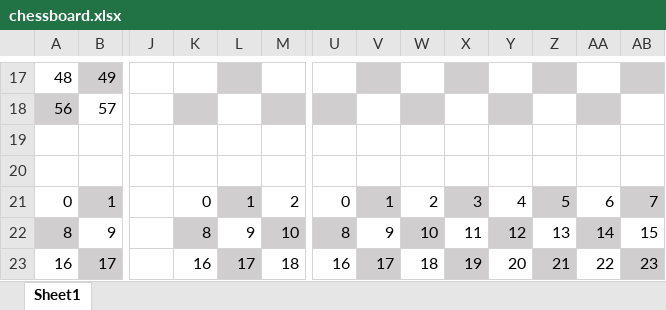
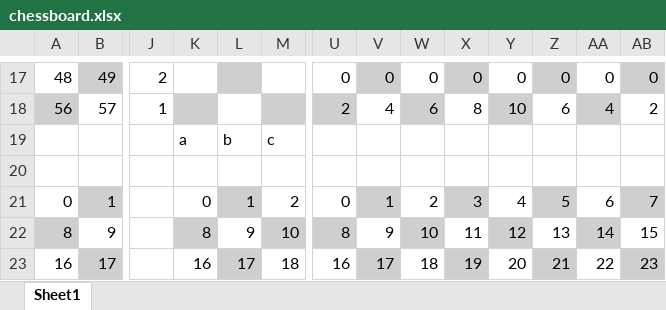
Before and after one commit to bond1999/surchessake, an Excel workbook: chessboard.xlsx, sheet Sheet1, drawn as a sheet; only a part is shown, gaps mark what is left out; values as stored, in another font and other column widths than the file's, no borders; rows hold the shown columns only; the diff covers the shown part only; the diff names each change by its address in the sheet, - before the commit and + after, or states it on an @@ line.

```diff
--- a/chessboard.xlsx (sheet Sheet1)
+++ b/chessboard.xlsx (sheet Sheet1)
-J17: (empty)
+J17: 2
-U17: (empty)
+U17: 0
-V17: (empty)
+V17: 0
-W17: (empty)
+W17: 0
-X17: (empty)
+X17: 0
-Y17: (empty)
+Y17: 0
-Z17: (empty)
+Z17: 0
-AA17: (empty)
+AA17: 0
-AB17: (empty)
+AB17: 0
-J18: (empty)
+J18: 1
-U18: (empty)
+U18: 2
-V18: (empty)
+V18: 4
-W18: (empty)
+W18: 6
-X18: (empty)
+X18: 8
-Y18: (empty)
+Y18: 10
-Z18: (empty)
+Z18: 6
-AA18: (empty)
+AA18: 4
-AB18: (empty)
+AB18: 2
-row 19: (empty)
+row 19:  |  |  | a | b | c
```
Also changed, not shown: 54 edited cells elsewhere in this sheet, 20 other files.
